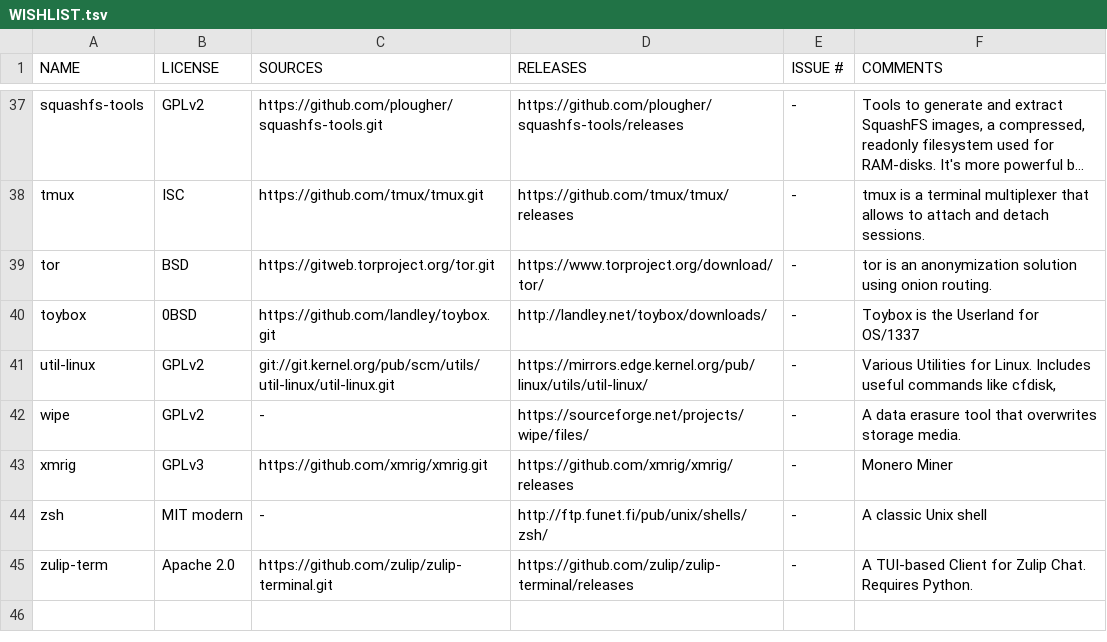
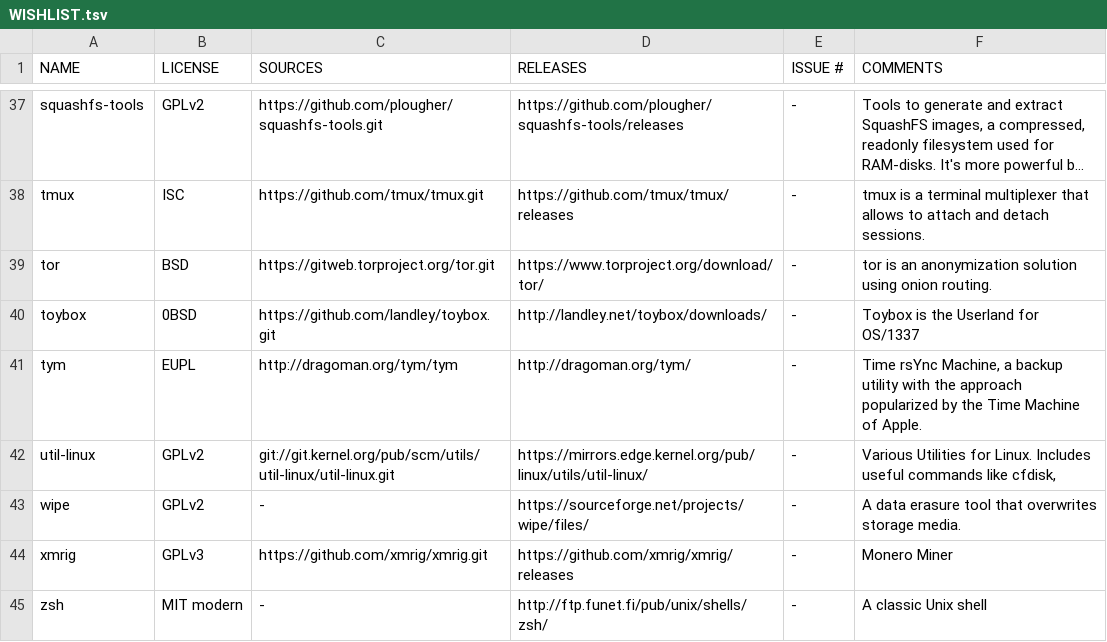
Before and after one commit to OS-1337/pkgs, a TSV file: docs/WISHLIST.tsv, drawn as a sheet; only a part is shown, gaps mark what is left out; the shorter side is filled out with more unchanged rows; long unchanged cells end in …; the diff names each change by its address in the sheet, - before the commit and + after, or states it on an @@ line.

Commit message:
Added tym to WISHLIST.tsv

```diff
--- a/docs/WISHLIST.tsv
+++ b/docs/WISHLIST.tsv
+row 41: tym | EUPL | http://dragoman.org/tym/tym | http://dragoman.org/tym/ | - | Time rsYnc Machine, a backup utility with the approach popularized by the Time Machine of Apple.
```
